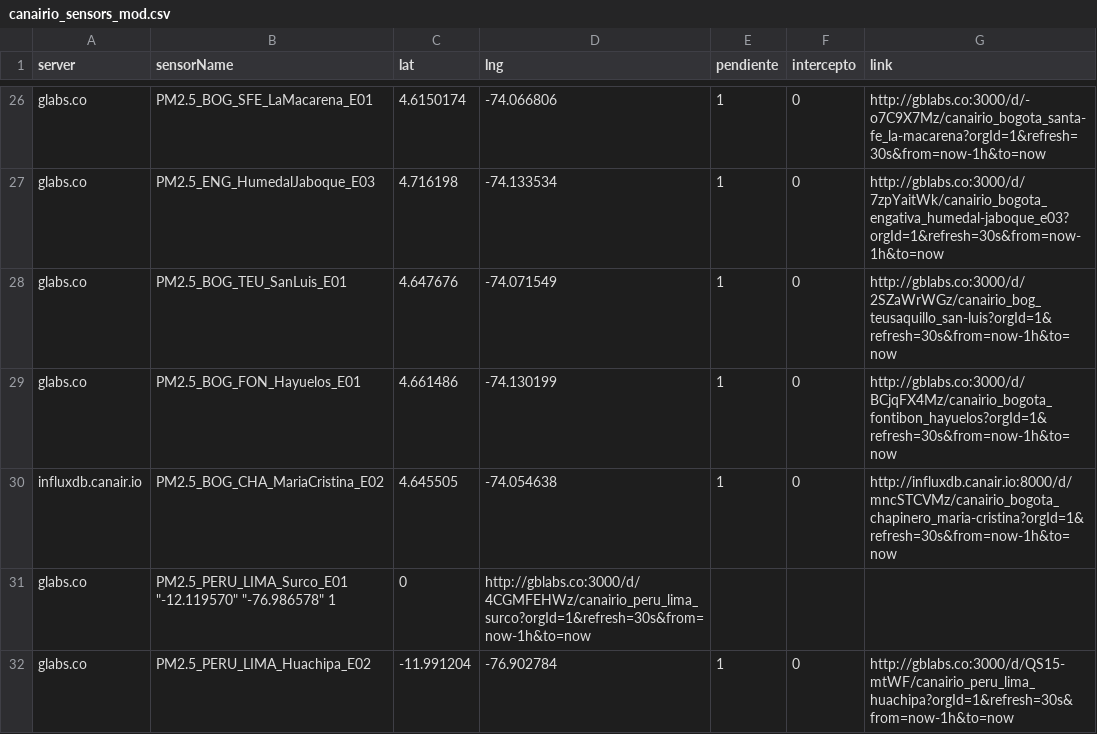
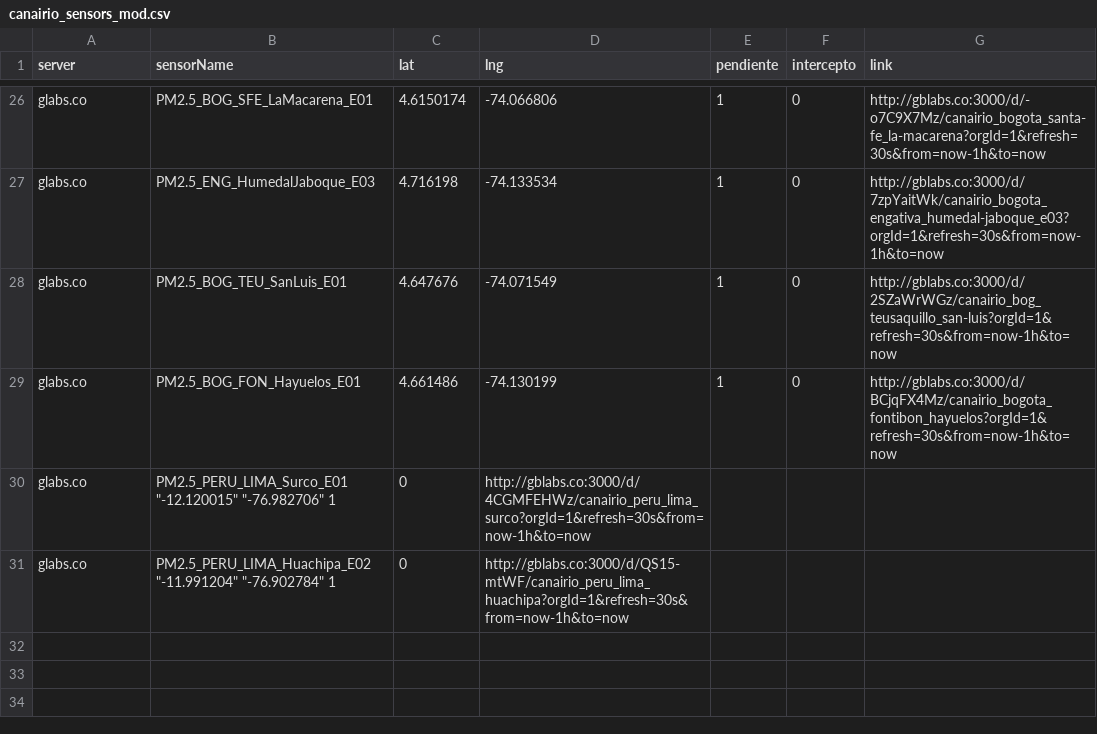
Before and after one commit to daquina-io/VizCalidadAire, a CSV file: canairio_sensors_mod.csv, drawn as a sheet; only a part is shown, gaps mark what is left out.

Commit message:
Update canairio_sensors_mod.csv

```diff
--- a/canairio_sensors_mod.csv
+++ b/canairio_sensors_mod.csv
@@ -29,4 +29,3 @@
 "glabs.co"	"PM2.5_BOG_FON_Hayuelos_E01"	"4.661486"	"-74.130199"	1	0	"http://gblabs.co:3000/d/BCjqFX4Mz/canairio_bogota_fontibon_hayuelos?orgId=1&refresh=30s&from=now-1h&to=now"
-"influxdb.canair.io"	"PM2.5_BOG_CHA_MariaCristina_E02"	"4.645505"	"-74.054638"	1	0	"http://influxdb.canair.io:8000/d/mncSTCVMz/canairio_bogota_chapinero_maria-cristina?orgId=1&refresh=30s&from=now-1h&to=now"
-"glabs.co"	"PM2.5_PERU_LIMA_Surco_E01" "-12.119570"  "-76.986578"  1	0	"http://gblabs.co:3000/d/4CGMFEHWz/canairio_peru_lima_surco?orgId=1&refresh=30s&from=now-1h&to=now"
-"glabs.co"	"PM2.5_PERU_LIMA_Huachipa_E02"	"-11.991204"	"-76.902784"	1	0	"http://gblabs.co:3000/d/QS15-mtWF/canairio_peru_lima_huachipa?orgId=1&refresh=30s&from=now-1h&to=now"
+"glabs.co"	"PM2.5_PERU_LIMA_Surco_E01" "-12.120015"  "-76.982706"  1	0	"http://gblabs.co:3000/d/4CGMFEHWz/canairio_peru_lima_surco?orgId=1&refresh=30s&from=now-1h&to=now"
+"glabs.co"	"PM2.5_PERU_LIMA_Huachipa_E02"  "-11.991204"  "-76.902784"  1	0	"http://gblabs.co:3000/d/QS15-mtWF/canairio_peru_lima_huachipa?orgId=1&refresh=30s&from=now-1h&to=now"
```
